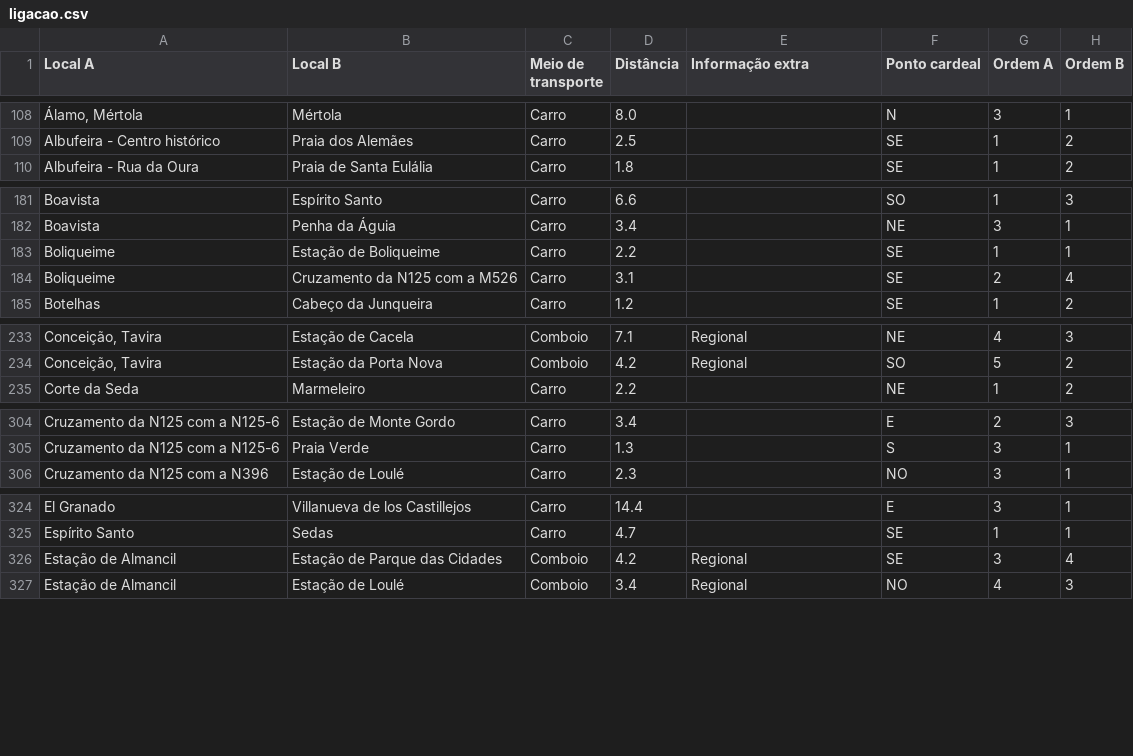
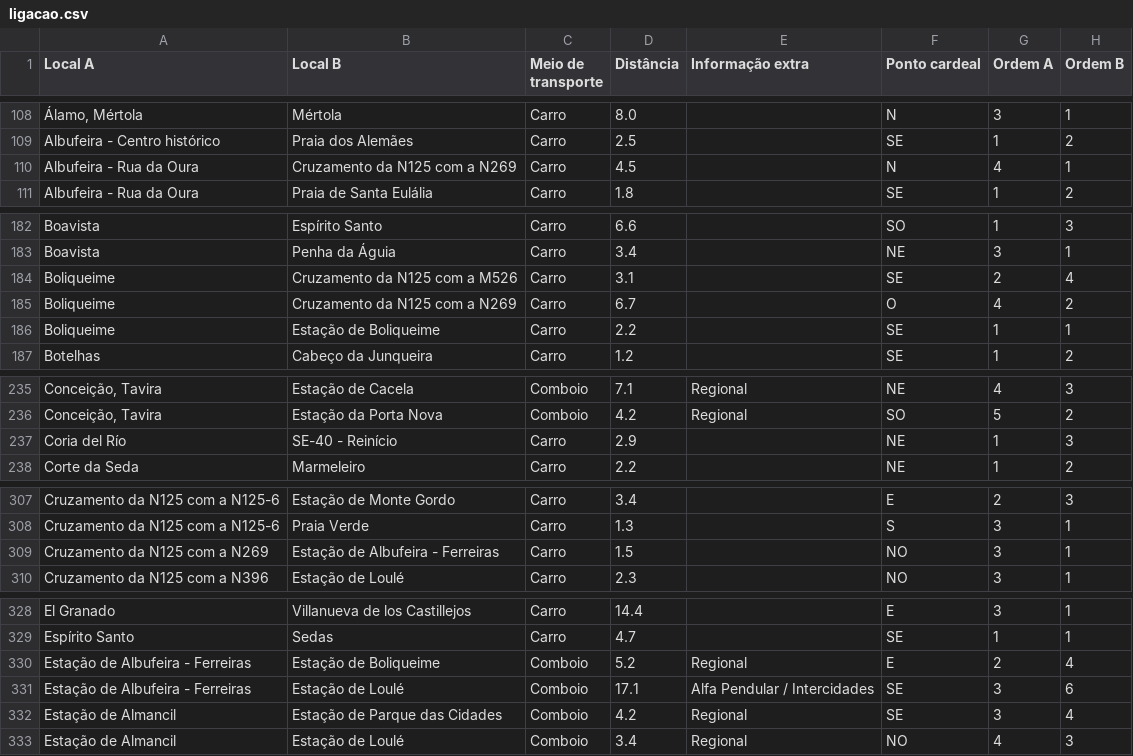
Before and after one commit to migueldgoncalves/Viajar, a CSV file: src/viajar/base_dados/ligacao.csv, drawn as a sheet; only a part is shown, gaps mark what is left out; the diff names each change by its address in the sheet, - before the commit and + after, or states it on an @@ line.

```diff
--- a/src/viajar/base_dados/ligacao.csv
+++ b/src/viajar/base_dados/ligacao.csv
+row 110: Albufeira - Rua da Oura | Cruzamento da N125 com a N269 | Carro | 4.5 |  | N | 4 | 1
+row 185: Boliqueime | Cruzamento da N125 com a N269 | Carro | 6.7 |  | O | 4 | 2
+row 237: Coria del Río | SE-40 - Reinício | Carro | 2.9 |  | NE | 1 | 3
+row 309: Cruzamento da N125 com a N269 | Estação de Albufeira - Ferreiras | Carro | 1.5 |  | NO | 3 | 1
+row 330: Estação de Albufeira - Ferreiras | Estação de Boliqueime | Comboio | 5.2 | Regional | E | 2 | 4
+row 331: Estação de Albufeira - Ferreiras | Estação de Loulé | Comboio | 17.1 | Alfa Pendular / Intercidades | SE | 3 | 6
```
Also changed, not shown: src/viajar/base_dados/destino.csv, src/viajar/base_dados/local.csv, 5 other files.
